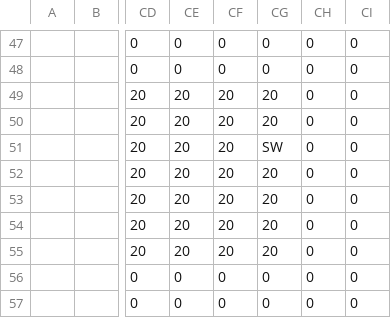
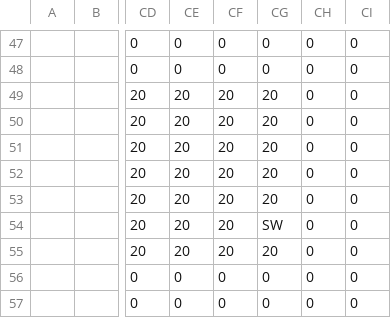
Before and after one commit to dctucker/nimarble, a TSV file: assets/levels/0mask.tsv, drawn as a sheet; only a part is shown, gaps mark what is left out; the diff names each change by its address in the sheet, - before the commit and + after, or states it on an @@ line.

```diff
--- a/assets/levels/0mask.tsv
+++ b/assets/levels/0mask.tsv
-CG51: SW
+CG51: 20
-CG54: 20
+CG54: SW
```
Also changed, not shown: 4 other files.
